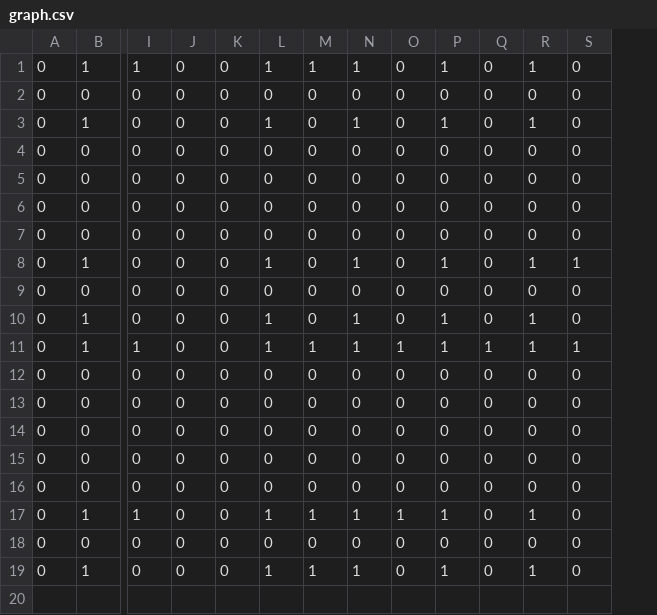
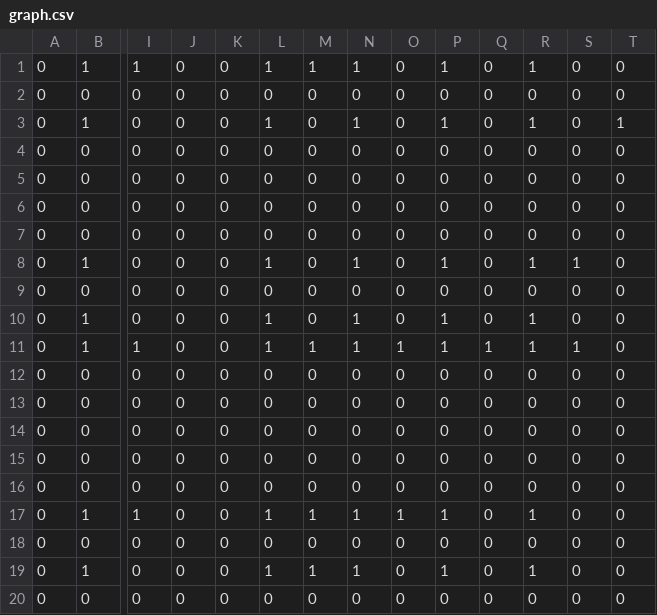
Before and after one commit to jjbl99/kidney-game2, a CSV file: player1/graph.csv, drawn as a sheet; only a part is shown, gaps mark what is left out; rows hold the shown columns only; the diff names each change by its address in the sheet, - before the commit and + after, or states it on an @@ line.

```diff
--- a/player1/graph.csv
+++ b/player1/graph.csv
+column T, rows 1-19: 0 | 0 | 1 | 0 | 0 | 0 | 0 | 0 | 0 | 0 | 0 | 0 | 0 | 0 | 0 | 0 | 0 | 0 | 0
+row 20: 0 | 0 | 0 | 0 | 0 | 0 | 0 | 0 | 0 | 0 | 0 | 0 | 0 | 0
```
Also changed, not shown: player1/data.csv, 2 other files.
